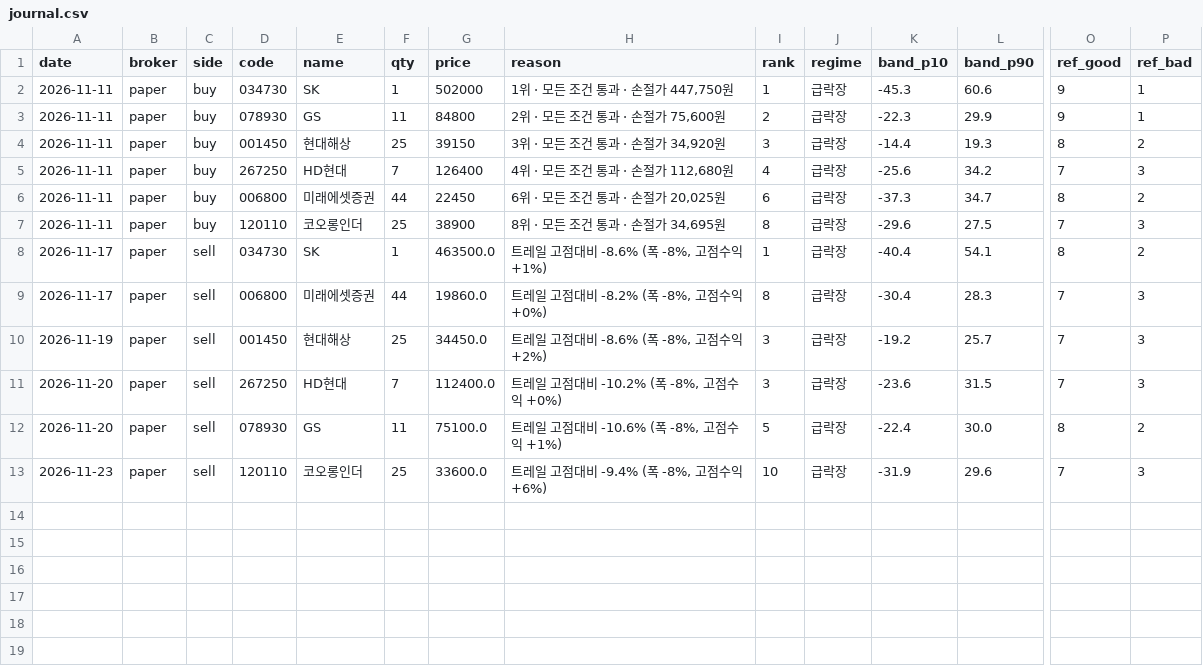
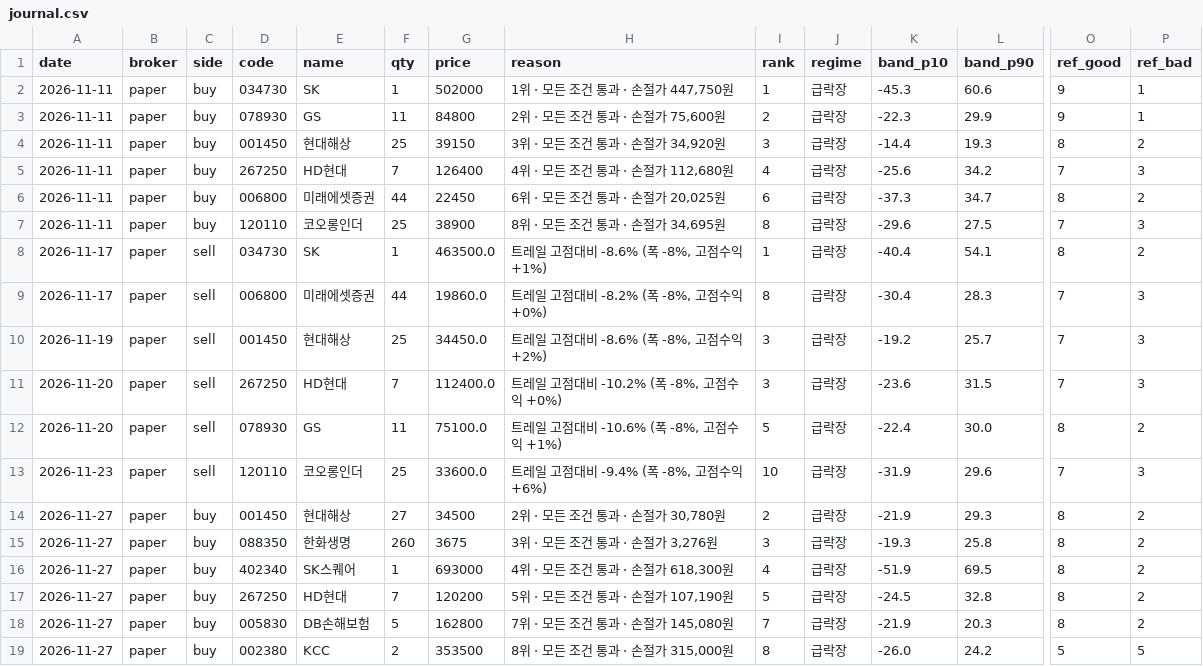
Before and after one commit to sunbmj4119-cmd/rich, a CSV file: data/autotrade/journal.csv, drawn as a sheet; only a part is shown, gaps mark what is left out; rows hold the shown columns only; the diff names each change by its address in the sheet, - before the commit and + after, or states it on an @@ line.

```diff
--- a/data/autotrade/journal.csv
+++ b/data/autotrade/journal.csv
+row 14: 2026-11-27 | paper | buy | 001450 | 현대해상 | 27 | 34500 | 2위 · 모든 조건 통과 · 손절가 30,780원 | 2 | 급락장 | -21.9 | 29.3 | 8 | 2
+row 15: 2026-11-27 | paper | buy | 088350 | 한화생명 | 260 | 3675 | 3위 · 모든 조건 통과 · 손절가 3,276원 | 3 | 급락장 | -19.3 | 25.8 | 8 | 2
+row 16: 2026-11-27 | paper | buy | 402340 | SK스퀘어 | 1 | 693000 | 4위 · 모든 조건 통과 · 손절가 618,300원 | 4 | 급락장 | -51.9 | 69.5 | 8 | 2
+row 17: 2026-11-27 | paper | buy | 267250 | HD현대 | 7 | 120200 | 5위 · 모든 조건 통과 · 손절가 107,190원 | 5 | 급락장 | -24.5 | 32.8 | 8 | 2
+row 18: 2026-11-27 | paper | buy | 005830 | DB손해보험 | 5 | 162800 | 7위 · 모든 조건 통과 · 손절가 145,080원 | 7 | 급락장 | -21.9 | 20.3 | 8 | 2
+row 19: 2026-11-27 | paper | buy | 002380 | KCC | 2 | 353500 | 8위 · 모든 조건 통과 · 손절가 315,000원 | 8 | 급락장 | -26.0 | 24.2 | 5 | 5
```
Also changed, not shown: data/autotrade/decisions.csv, data/autotrade/orders.csv, 52 other files.
